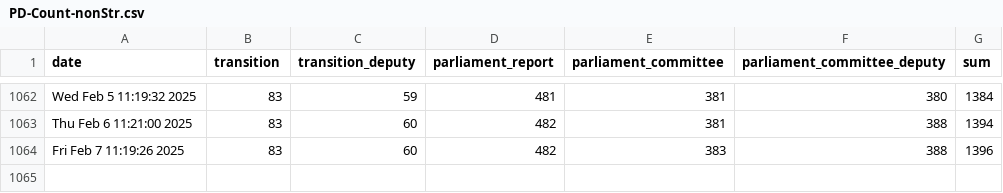
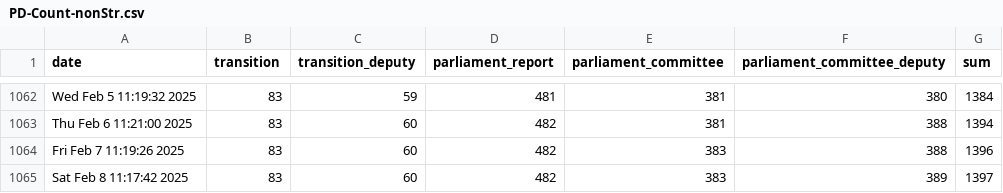
Before and after one commit to PatLittle/OpenGov_R_Scripts, a CSV file: PD-Count-nonStr.csv, drawn as a sheet; only a part is shown, gaps mark what is left out; the diff names each change by its address in the sheet, - before the commit and + after, or states it on an @@ line.

```diff
--- a/PD-Count-nonStr.csv
+++ b/PD-Count-nonStr.csv
+row 1065: Sat Feb 8 11:17:42 2025 | 83 | 60 | 482 | 383 | 389 | 1397
```
Also changed, not shown: PD-Count.csv, sVn-report.csv.
